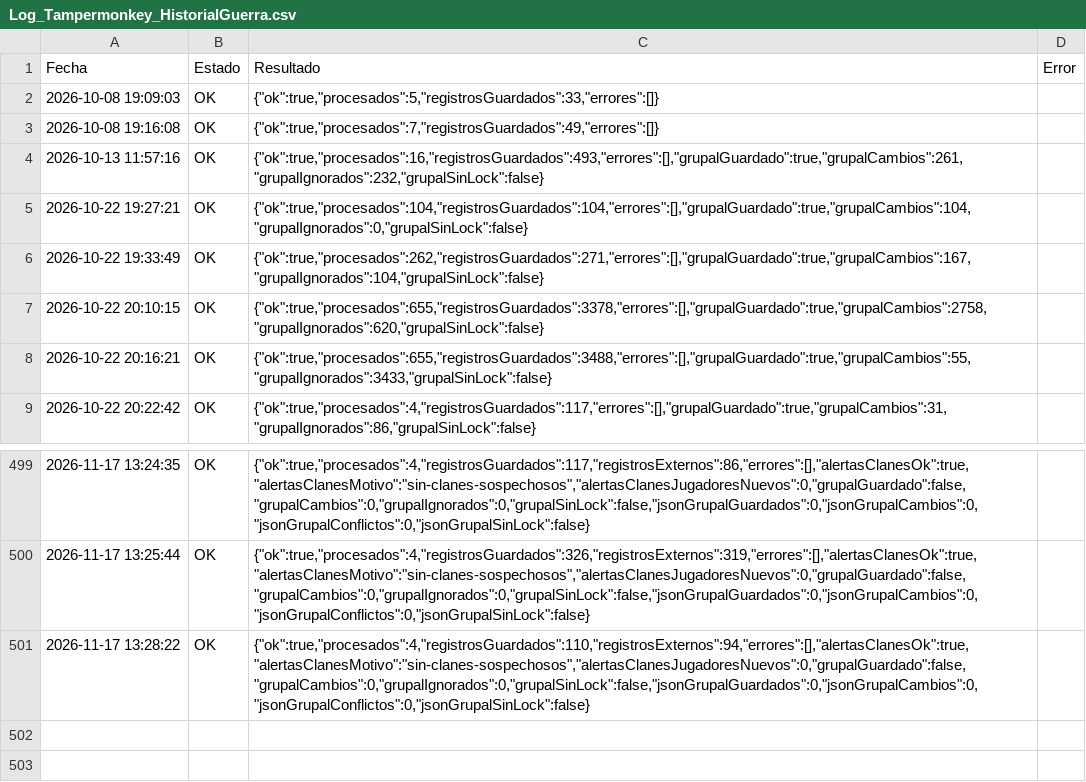
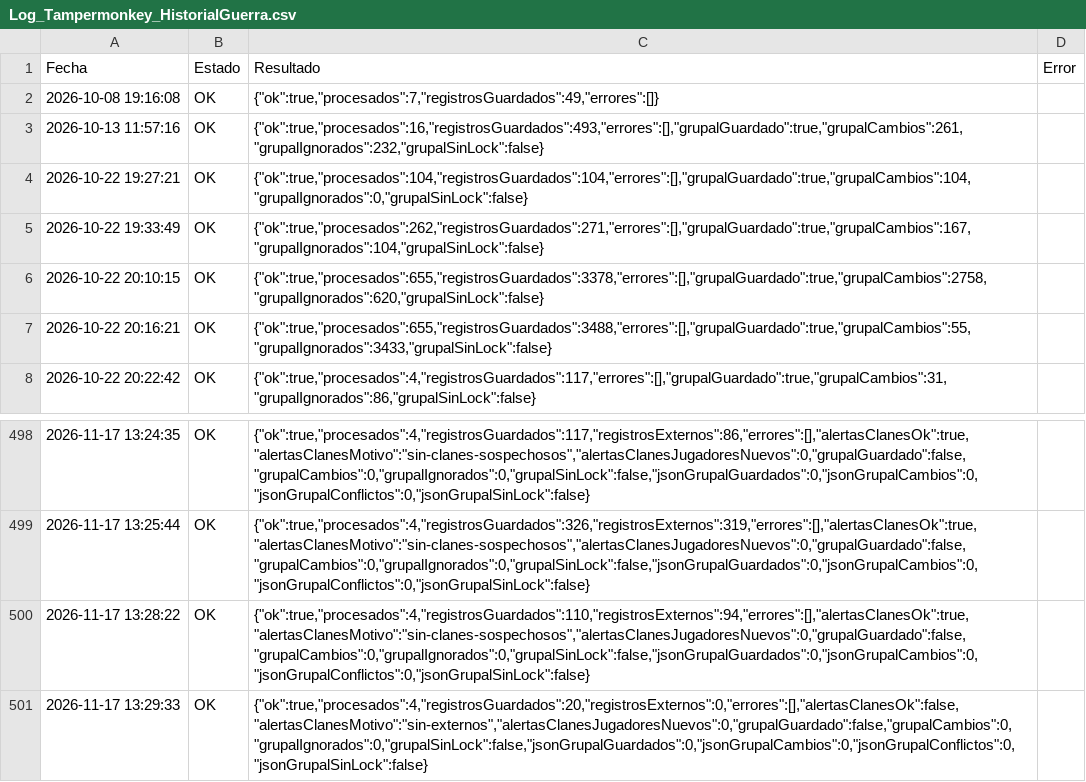
Before and after one commit to GrupoTerna/Backend, a CSV file: Datos descargados/CSV/Tampermonkey/Log_Tampermonkey_HistorialGuerra.csv, drawn as a sheet; only a part is shown, gaps mark what is left out; removed rows and columns are numbered as before the commit, all else as after; the diff names each change by its address in the sheet, - before the commit and + after, or states it on an @@ line.

Commit message:
Datos descargados: copia automática desde Drive - 17/11/2026 13:31:59 (Lima) - 7 archivos

```diff
--- a/Datos descargados/CSV/Tampermonkey/Log_Tampermonkey_HistorialGuerra.csv
+++ b/Datos descargados/CSV/Tampermonkey/Log_Tampermonkey_HistorialGuerra.csv
-row 2: 2026-10-08 19:09:03 | OK | {"ok":true,"procesados":5,"registrosGuardados":33,"errores":[]}
+row 501: 2026-11-17 13:29:33 | OK | {"ok":true,"procesados":4,"registrosGuardados":20,"registrosExternos":0,"errores":[],"alertasClanesOk":false,"alertasClanesMotivo":"sin-externos","alertasClanesJugadoresNuevos":0,"grupalGuardado":false,"grupalCambios":0,"grupalIgnorados":0,"grupalSinLock":false,"jsonGrupalGuardados":0,"jsonGrupalCambios":0,"jsonGrupalConflictos":0,"jsonGrupalSinLock":false}
```
Also changed, not shown: Datos descargados/CSV/Tampermonkey/Log_Tampermonkey_CorreccionGuerra.csv, 5 other files.
